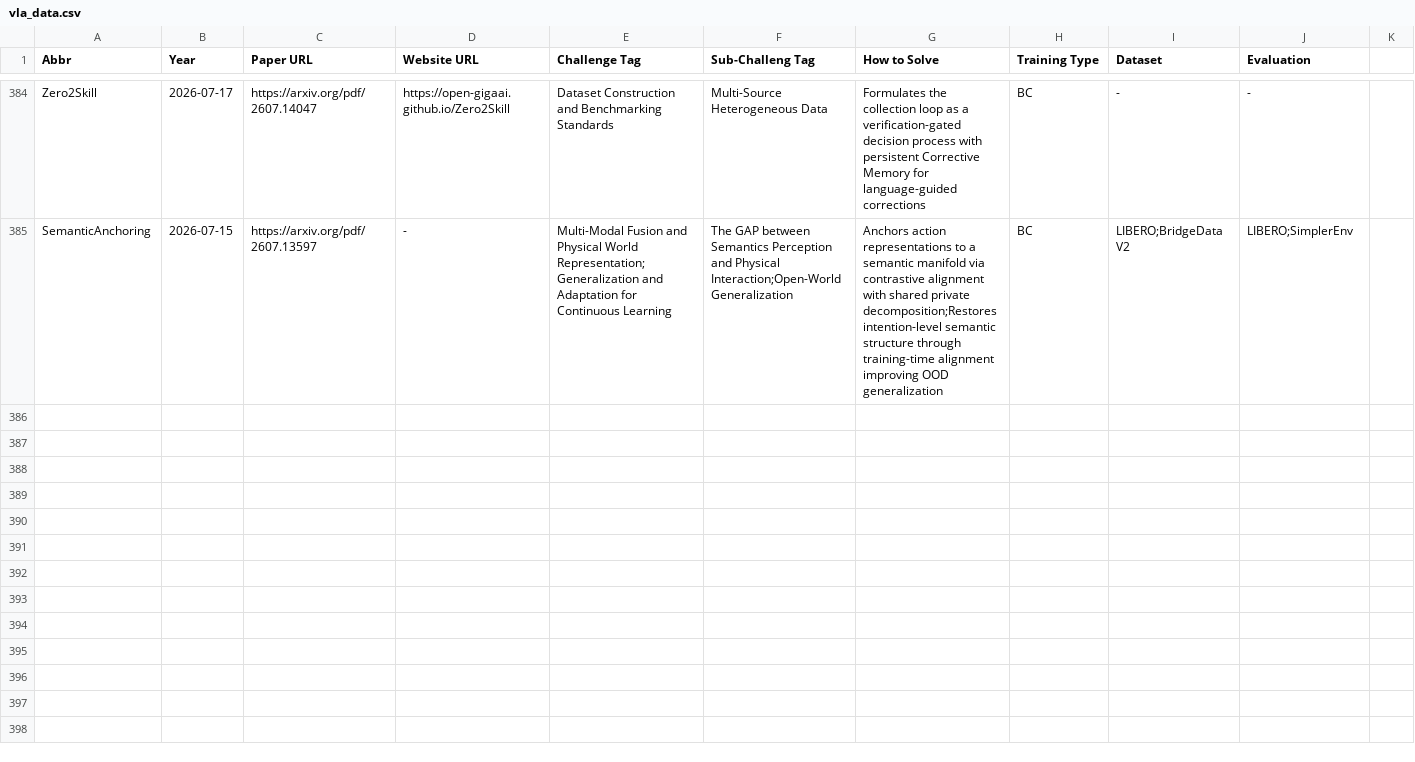
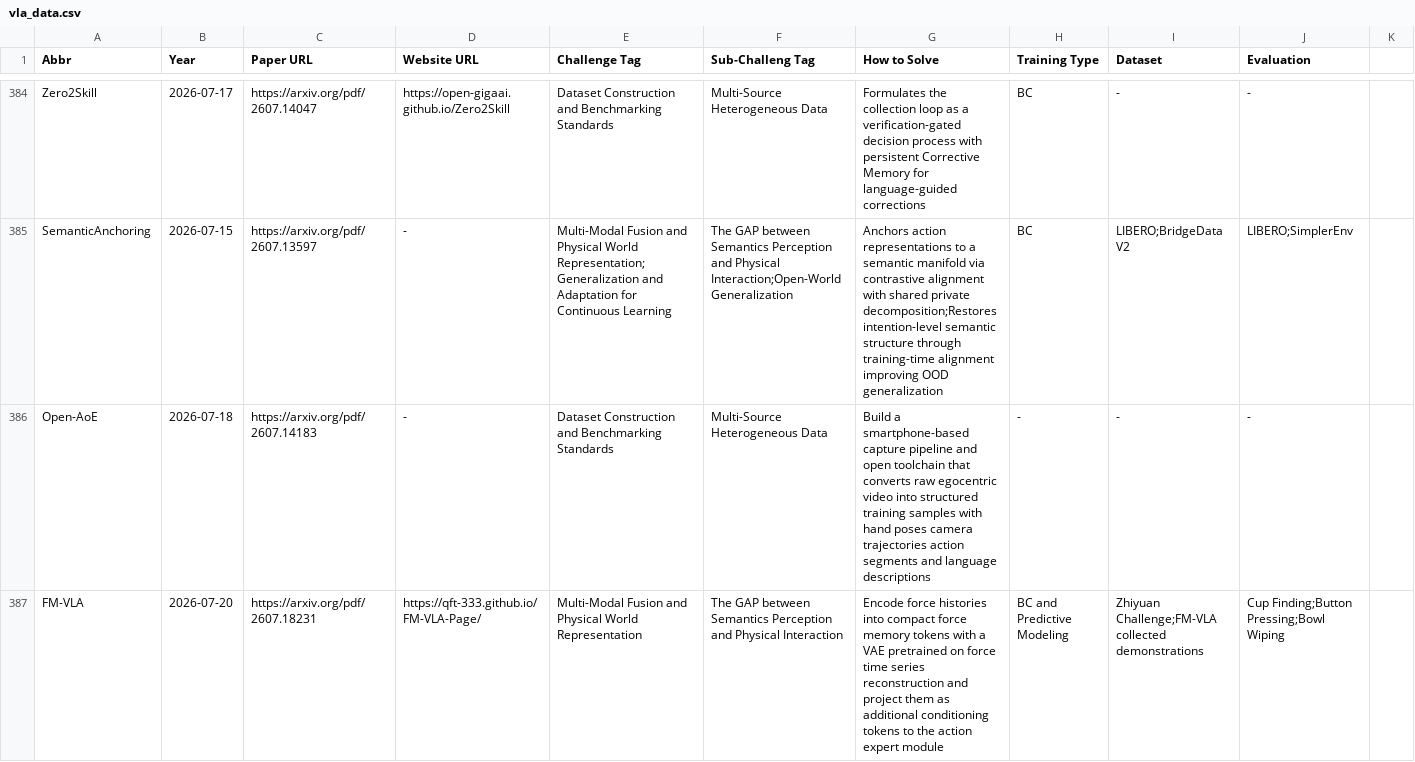
Before and after one commit to SuyuZ1/VLA-Survey-Anatomy, a CSV file: data/vla_data.csv, drawn as a sheet; only a part is shown, gaps mark what is left out; the diff covers the shown part only; the diff names each change by its address in the sheet, - before the commit and + after, or states it on an @@ line.

```diff
--- a/data/vla_data.csv
+++ b/data/vla_data.csv
+row 386: Open-AoE | 2026-07-18 | https://arxiv.org/pdf/2607.14183 | - | Dataset Construction and Benchmarking Standards | Multi-Source Heterogeneous Data | Build a smartphone-based capture pipeline and open toolchain that converts raw egocentric video into structured training samples with hand poses camera trajectories action segments and language descriptions | - | - | -
+row 387: FM-VLA | 2026-07-20 | https://arxiv.org/pdf/2607.18231 | https://qft-333.github.io/FM-VLA-Page/ | Multi-Modal Fusion and Physical World Representation | The GAP between Semantics Perception and Physical Interaction | Encode force histories into compact force memory tokens with a VAE pretrained on force time series reconstruction and project them as additional conditioning tokens to the action expert module | BC and Predictive Modeling | Zhiyuan Challenge;FM-VLA collected demonstrations | Cup Finding;Button Pressing;Bowl Wiping
```
Also changed, not shown: 1 added row elsewhere in this file, data/latest.csv.
